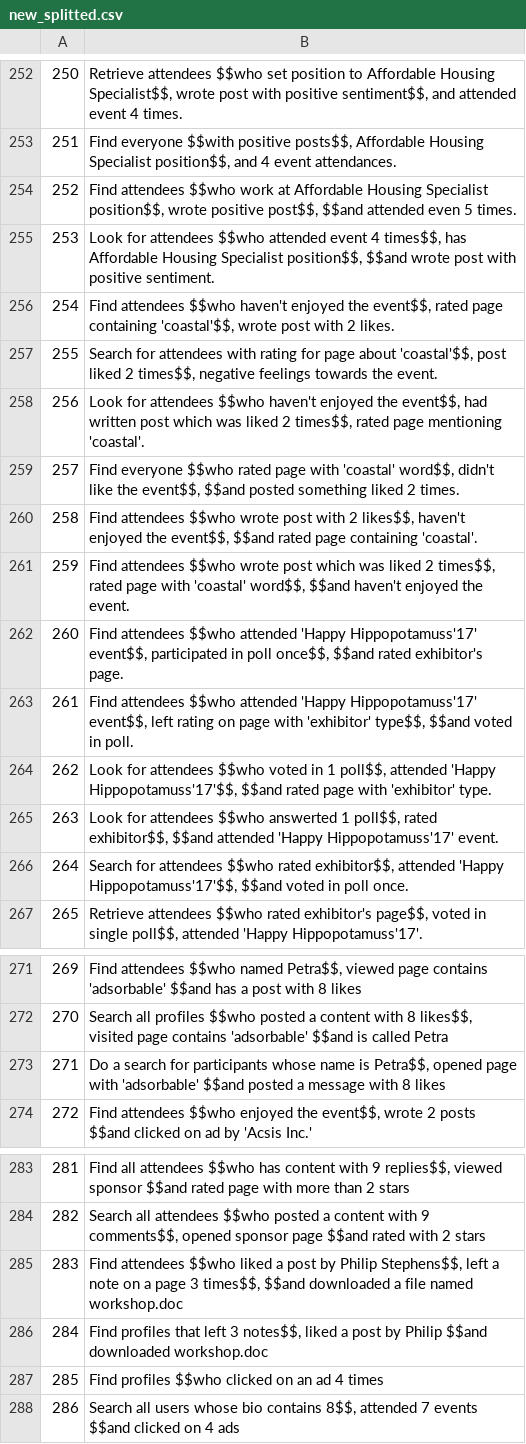
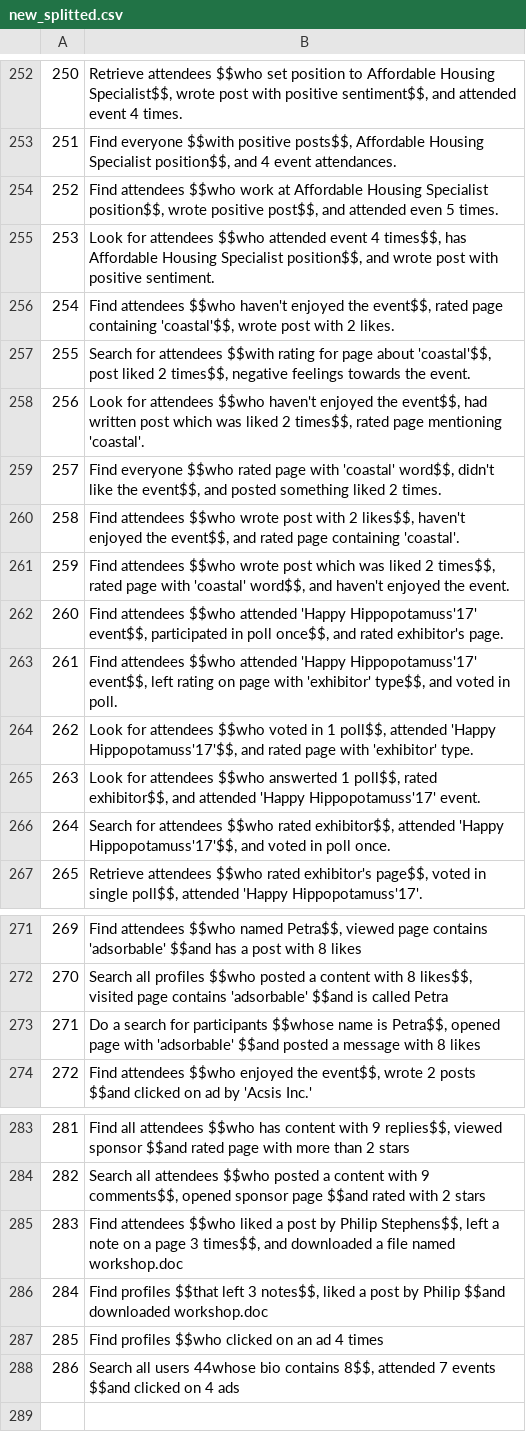
Before and after one commit to serzh/prj-nlp, a CSV file: students/SerhiiNechyporchuk/project/new_splitted.csv, drawn as a sheet; only a part is shown, gaps mark what is left out.

Commit message:
working on project

```diff
--- a/students/SerhiiNechyporchuk/project/new_splitted.csv
+++ b/students/SerhiiNechyporchuk/project/new_splitted.csv
@@ -254,15 +254,15 @@
 251,"Find everyone $$with positive posts$$, Affordable Housing Specialist position$$, and 4 event attendances."
-252,"Find attendees $$who work at Affordable Housing Specialist position$$, wrote positive post$$, $$and attended even 5 times."
-253,"Look for attendees $$who attended event 4 times$$, has Affordable Housing Specialist position$$, $$and wrote post with  positive sentiment."
+252,"Find attendees $$who work at Affordable Housing Specialist position$$, wrote positive post$$, and attended even 5 times."
+253,"Look for attendees $$who attended event 4 times$$, has Affordable Housing Specialist position$$, and wrote post with  positive sentiment."
 254,"Find attendees $$who haven't enjoyed the event$$, rated page containing 'coastal'$$, wrote post with 2 likes."
-255,"Search for attendees with rating for page about 'coastal'$$, post liked 2 times$$, negative feelings towards the event."
+255,"Search for attendees $$with rating for page about 'coastal'$$, post liked 2 times$$, negative feelings towards the event."
 256,"Look for attendees $$who haven't enjoyed the event$$, had written post which was liked 2 times$$, rated page mentioning 'coastal'."
-257,"Find everyone $$who rated page with 'coastal' word$$, didn't like the event$$, $$and posted something liked 2 times."
-258,"Find attendees $$who wrote post with 2 likes$$, haven't enjoyed the event$$, $$and rated page containing 'coastal'."
-259,"Find attendees $$who wrote post which was liked 2 times$$, rated page with 'coastal' word$$, $$and haven't enjoyed the event."
-260,"Find attendees $$who attended 'Happy Hippopotamuss'17' event$$, participated in poll once$$, $$and rated exhibitor's page."
-261,"Find attendees $$who attended 'Happy Hippopotamuss'17' event$$, left rating on page with 'exhibitor' type$$, $$and voted in poll."
-262,"Look for attendees $$who voted in 1 poll$$, attended 'Happy Hippopotamuss'17'$$, $$and rated page with 'exhibitor' type."
-263,"Look for attendees $$who answerted 1 poll$$, rated exhibitor$$, $$and attended 'Happy Hippopotamuss'17' event."
-264,"Search for attendees $$who rated exhibitor$$, attended 'Happy Hippopotamuss'17'$$, $$and voted in poll once."
+257,"Find everyone $$who rated page with 'coastal' word$$, didn't like the event$$, and posted something liked 2 times."
+258,"Find attendees $$who wrote post with 2 likes$$, haven't enjoyed the event$$, and rated page containing 'coastal'."
+259,"Find attendees $$who wrote post which was liked 2 times$$, rated page with 'coastal' word$$, and haven't enjoyed the event."
+260,"Find attendees $$who attended 'Happy Hippopotamuss'17' event$$, participated in poll once$$, and rated exhibitor's page."
+261,"Find attendees $$who attended 'Happy Hippopotamuss'17' event$$, left rating on page with 'exhibitor' type$$, and voted in poll."
+262,"Look for attendees $$who voted in 1 poll$$, attended 'Happy Hippopotamuss'17'$$, and rated page with 'exhibitor' type."
+263,"Look for attendees $$who answerted 1 poll$$, rated exhibitor$$, and attended 'Happy Hippopotamuss'17' event."
+264,"Search for attendees $$who rated exhibitor$$, attended 'Happy Hippopotamuss'17'$$, and voted in poll once."
 265,"Retrieve attendees $$who rated exhibitor's page$$, voted in single poll$$, attended 'Happy Hippopotamuss'17'."
@@ -273,3 +273,3 @@
 270,"Search all profiles $$who posted a content with 8 likes$$, visited page contains 'adsorbable' $$and is called Petra"
-271,"Do a search for participants whose name is Petra$$, opened page with 'adsorbable' $$and posted a message with 8 likes"
+271,"Do a search for participants $$whose name is Petra$$, opened page with 'adsorbable' $$and posted a message with 8 likes"
 272,"Find attendees $$who enjoyed the event$$, wrote 2 posts $$and clicked on ad by 'Acsis Inc.'"
@@ -285,5 +285,5 @@
 282,"Search all attendees $$who posted a content with 9 comments$$, opened sponsor page $$and rated with 2 stars "
-283,"Find attendees $$who liked a post by Philip Stephens$$, left a note on a page 3 times$$, $$and downloaded a file named workshop.doc"
-284,"Find profiles that left 3 notes$$, liked a post by Philip $$and downloaded workshop.doc"
+283,"Find attendees $$who liked a post by Philip Stephens$$, left a note on a page 3 times$$, and downloaded a file named workshop.doc"
+284,"Find profiles $$that left 3 notes$$, liked a post by Philip $$and downloaded workshop.doc"
 285,Find profiles $$who clicked on an ad 4 times
-286,"Search all users whose bio contains 8$$, attended 7 events $$and clicked on 4 ads"
+286,"Search all users 44whose bio contains 8$$, attended 7 events $$and clicked on 4 ads"
```
Also changed, not shown: 2 other files.
